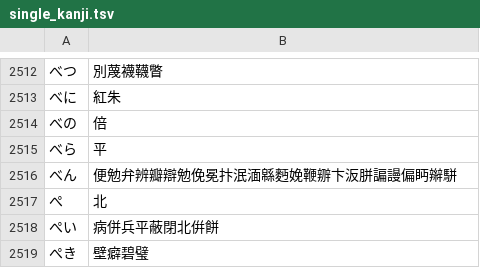
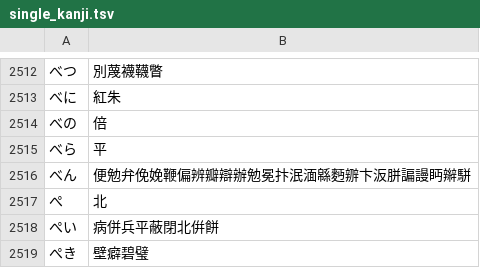
Before and after one commit to kimata1007/mozc-wai, a TSV file: src/data/single_kanji/single_kanji.tsv, drawn as a sheet; only a part is shown, gaps mark what is left out.

Commit message:
Reorder single kanjis of べん and add 辦(べん) to single_kanji.tsv.
* https://github.com/google/mozc/issues/585

#typingquality

PiperOrigin-RevId: 458820827

```diff
--- a/src/data/single_kanji/single_kanji.tsv
+++ b/src/data/single_kanji/single_kanji.tsv
@@ -2515,3 +2515,3 @@
 べら	平
-べん	便勉弁辨瓣辯勉俛冕抃泯湎緜麪娩鞭辧卞汳胼諞謾偏眄辮駢
+べん	便勉弁俛娩鞭偏辨瓣辯辦勉冕抃泯湎緜麪辧卞汳胼諞謾眄辮駢
 ぺ	北
```
